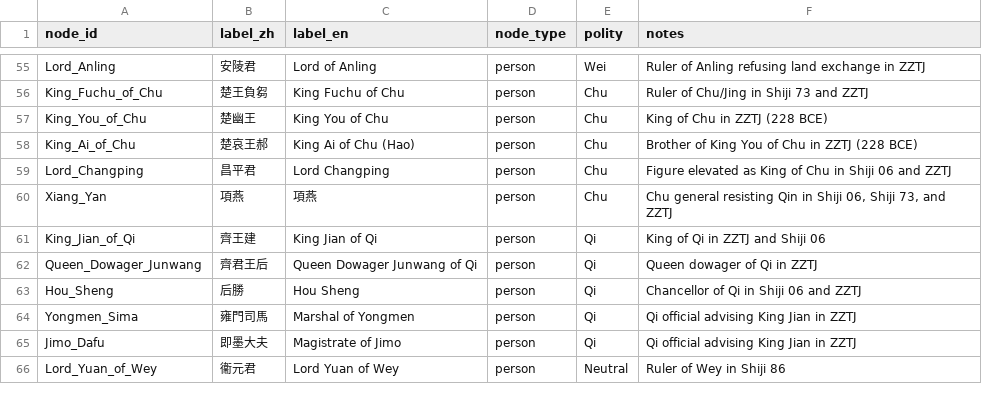
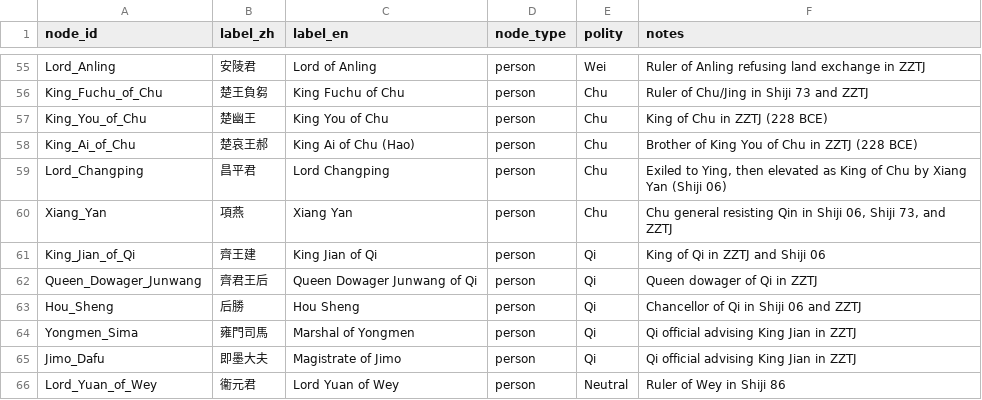
Before and after one commit to Law-Tsz-Kin/DHG502_Final_Project, a CSV file: data/nodes.csv, drawn as a sheet; only a part is shown, gaps mark what is left out.

```diff
--- a/data/nodes.csv
+++ b/data/nodes.csv
@@ -58,4 +58,4 @@ King_You_of_Chu,楚幽王,King You of Chu,person,Chu,King of Chu in ZZTJ (228 BC
 King_Ai_of_Chu,楚哀王郝,King Ai of Chu (Hao),person,Chu,Brother of King You of Chu in ZZTJ (228 BCE)
-Lord_Changping,昌平君,Lord Changping,person,Chu,Figure elevated as King of Chu in Shiji 06 and ZZTJ
-Xiang_Yan,項燕,項燕,person,Chu,"Chu general resisting Qin in Shiji 06, Shiji 73, and ZZTJ"
+Lord_Changping,昌平君,Lord Changping,person,Chu,"Exiled to Ying, then elevated as King of Chu by Xiang Yan (Shiji 06)"
+Xiang_Yan,項燕,Xiang Yan,person,Chu,"Chu general resisting Qin in Shiji 06, Shiji 73, and ZZTJ"
 King_Jian_of_Qi,齊王建,King Jian of Qi,person,Qi,King of Qi in ZZTJ and Shiji 06
```
Also changed, not shown: data/edges.csv.
